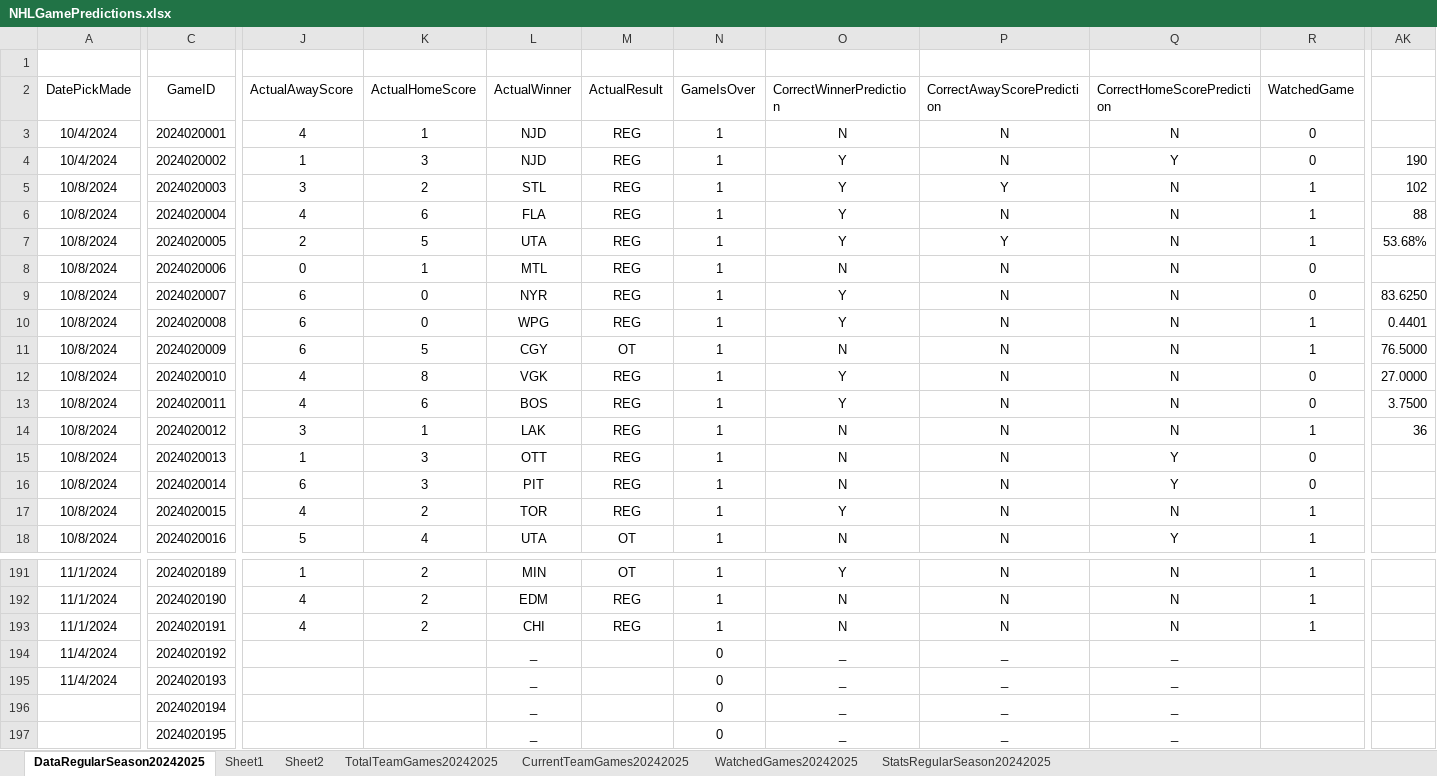
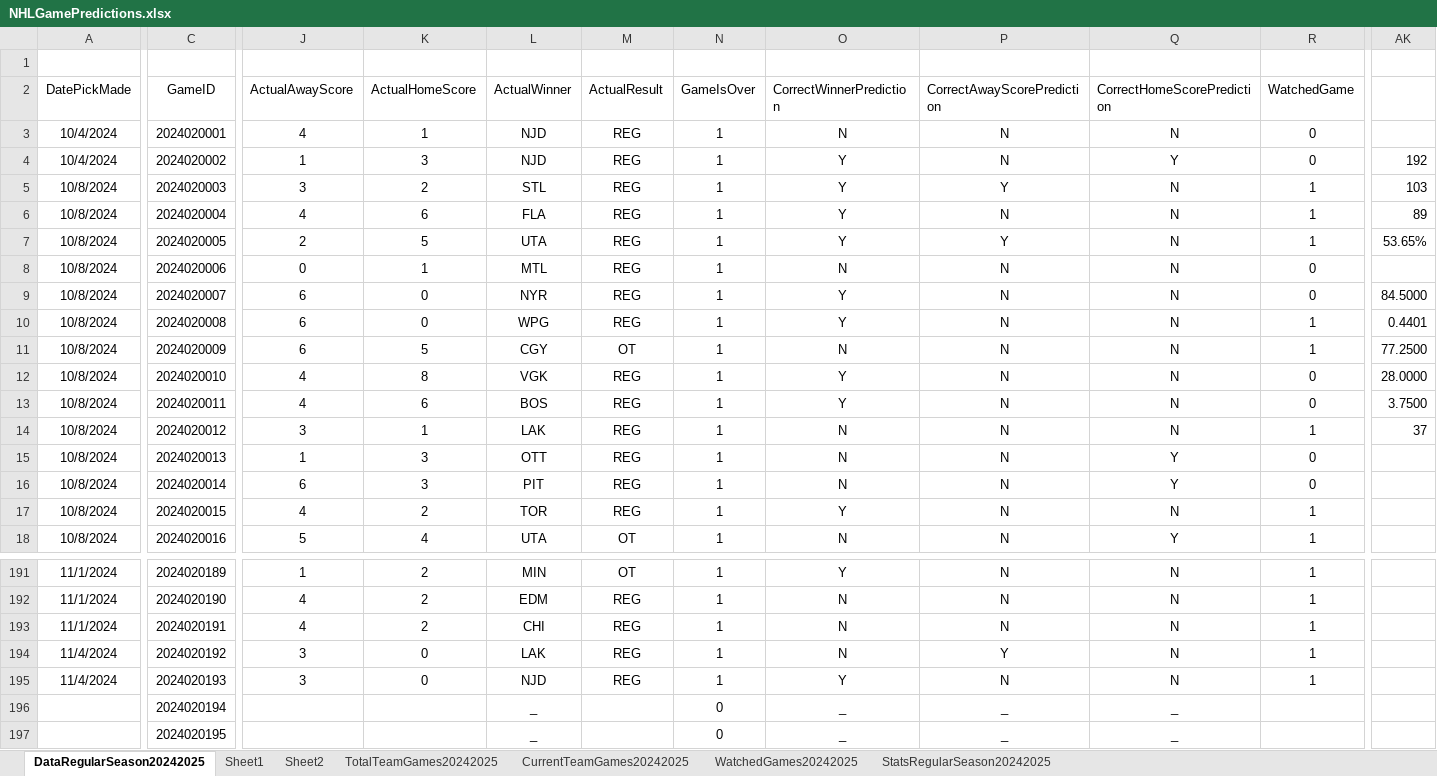
Before and after one commit to abriggs914/Coding_Practice, an Excel workbook: Python/Jerseys/NHLGamePredictions.xlsx, sheet DataRegularSeason20242025, drawn as a sheet; only a part is shown, gaps mark what is left out; values as stored, in another font and other column widths than the file's, no borders; conditional formats and table styles not drawn; the diff covers the shown part only; the diff names each change by its address in the sheet, - before the commit and + after, or states it on an @@ line.

Commit message:
2024-11-05 GamePredictions

```diff
--- a/Python/Jerseys/NHLGamePredictions.xlsx (sheet DataRegularSeason20242025)
+++ b/Python/Jerseys/NHLGamePredictions.xlsx (sheet DataRegularSeason20242025)
-AK4: 190
+AK4: 192
-AK5: 102
+AK5: 103
-AK6: 88
+AK6: 89
-AK7: 53.68%
+AK7: 53.65%
-AK9: 83.6250
+AK9: 84.5000
-AK11: 76.5000
+AK11: 77.2500
-AK12: 27.0000
+AK12: 28.0000
-AK14: 36
+AK14: 37
-J194:J195 (ActualAwayScore): (empty)
+J194:J195 (ActualAwayScore): 3
-K194:K195 (ActualHomeScore): (empty)
+K194:K195 (ActualHomeScore): 0
-L194 (ActualWinner): _
+L194 (ActualWinner): LAK
-M194:M195 (ActualResult): (empty)
+M194:M195 (ActualResult): REG
-N194:N195 (GameIsOver): 0
+N194:N195 (GameIsOver): 1
-O194 (CorrectWinnerPrediction): _
+O194 (CorrectWinnerPrediction): N
-P194 (CorrectAwayScorePrediction): _
+P194 (CorrectAwayScorePrediction): Y
-Q194:Q195 (CorrectHomeScorePrediction): _
+Q194:Q195 (CorrectHomeScorePrediction): N
-R194:R195 (WatchedGame): (empty)
+R194:R195 (WatchedGame): 1
-L195 (ActualWinner): _
+L195 (ActualWinner): NJD
-O195 (CorrectWinnerPrediction): _
+O195 (CorrectWinnerPrediction): Y
-P195 (CorrectAwayScorePrediction): _
+P195 (CorrectAwayScorePrediction): N
```
Also changed, not shown: 9 edited cells elsewhere in this sheet, sheet StatsRegularSeason20242025, sheet Sheet2, sheet Sheet1, sheet CurrentTeamGames20242025, sheet WatchedGames20242025, formulas that keep their value, charts or pictures, 1 other file.
